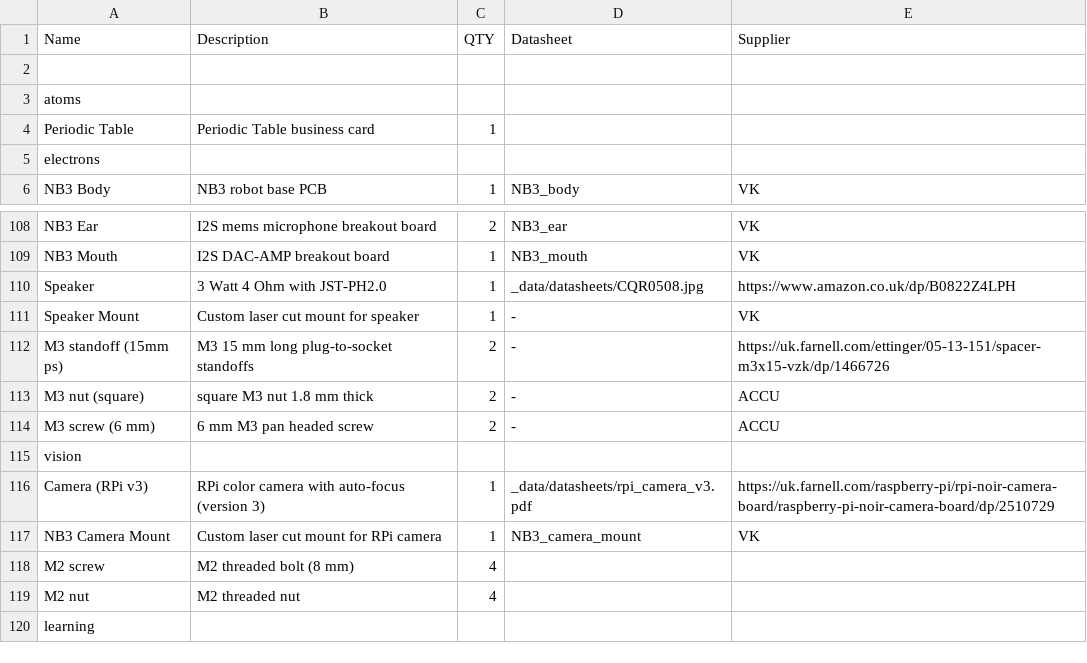
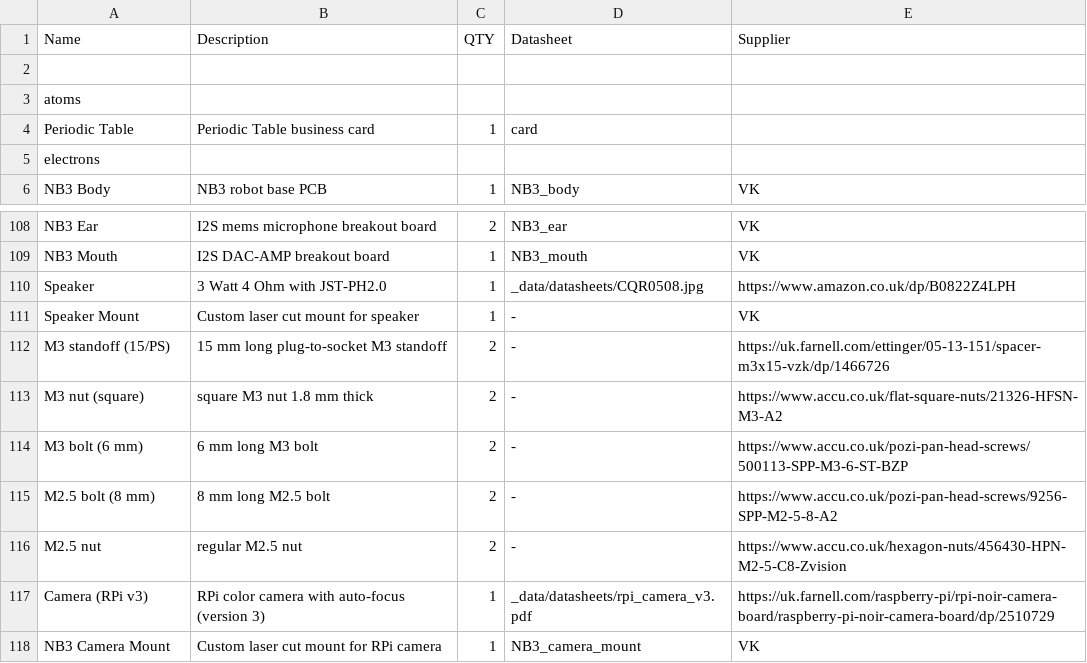
Before and after one commit to NoBlackBoxes/LastBlackBox, a CSV file: course/materials/BOM.csv, drawn as a sheet; only a part is shown, gaps mark what is left out; the shorter side is filled out with more unchanged rows; the diff covers the shown part only.

Commit message:
Updating materials

```diff
--- a/course/materials/BOM.csv
+++ b/course/materials/BOM.csv
@@ -3,3 +3,3 @@ Name,Description,QTY,Datasheet,Supplier
 atoms,,,,
-Periodic Table,Periodic Table business card,1,,
+Periodic Table,Periodic Table business card,1,card,
 electrons,,,,
@@ -111,6 +111,7 @@ Speaker,3 Watt 4 Ohm with JST-PH2.0,1,_data/datasheets/CQR0508.jpg,https://www.a
 Speaker Mount,Custom laser cut mount for speaker,1,-,VK
-M3 standoff (15mm ps),M3 15 mm long plug-to-socket standoffs,2,-,https://uk.farnell.com/ettinger/05-13-151/spacer-m3x15-vzk/dp/1466726
-M3 nut (square),square M3 nut 1.8 mm thick,2,-,ACCU
-M3 screw (6 mm),6 mm M3 pan headed screw,2,-,ACCU
-vision,,,,
+M3 standoff (15/PS),15 mm long plug-to-socket M3 standoff,2,-,https://uk.farnell.com/ettinger/05-13-151/spacer-m3x15-vzk/dp/1466726
+M3 nut (square),square M3 nut 1.8 mm thick,2,-,https://www.accu.co.uk/flat-square-nuts/21326-HFSN-M3-A2
+M3 bolt (6 mm),6 mm long M3 bolt,2,-,https://www.accu.co.uk/pozi-pan-head-screws/500113-SPP-M3-6-ST-BZP
+M2.5 bolt (8 mm),8 mm long M2.5 bolt,2,-,https://www.accu.co.uk/pozi-pan-head-screws/9256-SPP-M2-5-8-A2
+M2.5 nut,regular M2.5 nut,2,-,https://www.accu.co.uk/hexagon-nuts/456430-HPN-M2-5-C8-Zvision,,,,
 Camera (RPi v3),RPi color camera with auto-focus (version 3),1,_data/datasheets/rpi_camera_v3.pdf,https://uk.farnell.com/raspberry-pi/rpi-noir-camera-board/raspberry-pi-noir-camera-board/dp/2510729
```
Also changed, not shown: 12 edited cells elsewhere in this file.
